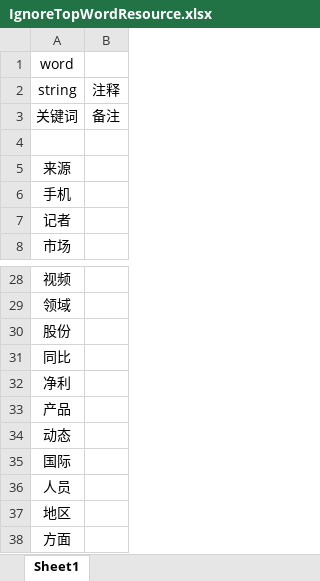
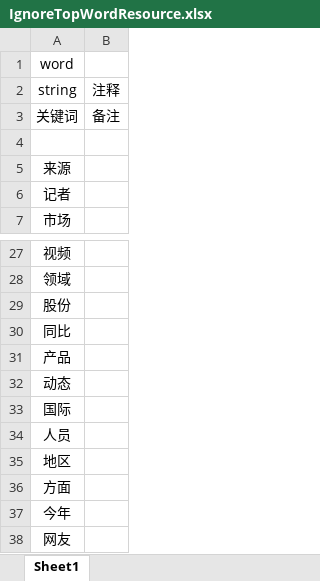
Before and after one commit to jaysunxiao/richguy, an Excel workbook: src/main/resources/excel/IgnoreTopWordResource.xlsx, sheet Sheet1, drawn as a sheet; only a part is shown, gaps mark what is left out; the shorter side is filled out with more unchanged rows; values as stored, in another font and other column widths than the file's, no borders; the diff names each change by its address in the sheet, - before the commit and + after, or states it on an @@ line.

```diff
--- a/src/main/resources/excel/IgnoreTopWordResource.xlsx (sheet Sheet1)
+++ b/src/main/resources/excel/IgnoreTopWordResource.xlsx (sheet Sheet1)
-row 6: 手机
-row 32: 净利
```
Also changed, not shown: 3 other files.
